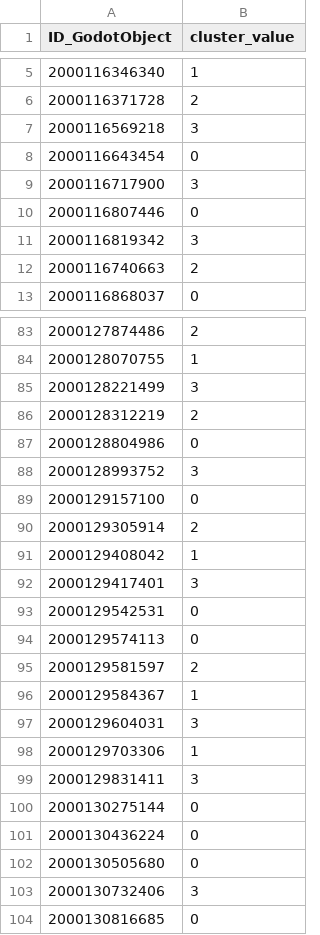
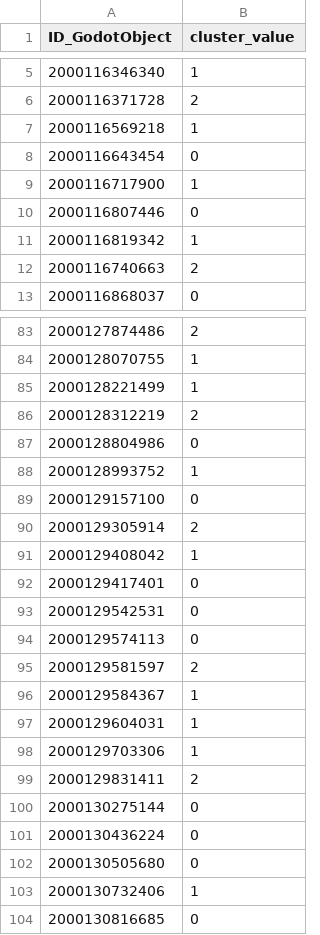
Before and after one commit to lukasthekid/corona-mask-requirement-nlp-analysis, a CSV file: data/feature/knn_clustering.csv, drawn as a sheet; only a part is shown, gaps mark what is left out; the diff covers the shown part only.

```diff
--- a/data/feature/knn_clustering.csv
+++ b/data/feature/knn_clustering.csv
@@ -6,7 +6,7 @@ ID_GodotObject,cluster_value
 2000116371728,2
-2000116569218,3
+2000116569218,1
 2000116643454,0
-2000116717900,3
+2000116717900,1
 2000116807446,0
-2000116819342,3
+2000116819342,1
 2000116740663,2
@@ -84,6 +84,6 @@ ID_GodotObject,cluster_value
 2000128070755,1
-2000128221499,3
+2000128221499,1
 2000128312219,2
 2000128804986,0
-2000128993752,3
+2000128993752,1
 2000129157100,0
@@ -91,3 +91,3 @@ ID_GodotObject,cluster_value
 2000129408042,1
-2000129417401,3
+2000129417401,0
 2000129542531,0
@@ -96,5 +96,5 @@ ID_GodotObject,cluster_value
 2000129584367,1
-2000129604031,3
+2000129604031,1
 2000129703306,1
-2000129831411,3
+2000129831411,2
 2000130275144,0
@@ -102,3 +102,3 @@ ID_GodotObject,cluster_value
 2000130505680,0
-2000130732406,3
+2000130732406,1
 2000130816685,0
```
Also changed, not shown: 25 edited cells elsewhere in this file, data/feature/clusters/0_cluster.csv, data/feature/clusters/2_cluster.csv, 16 other files.
